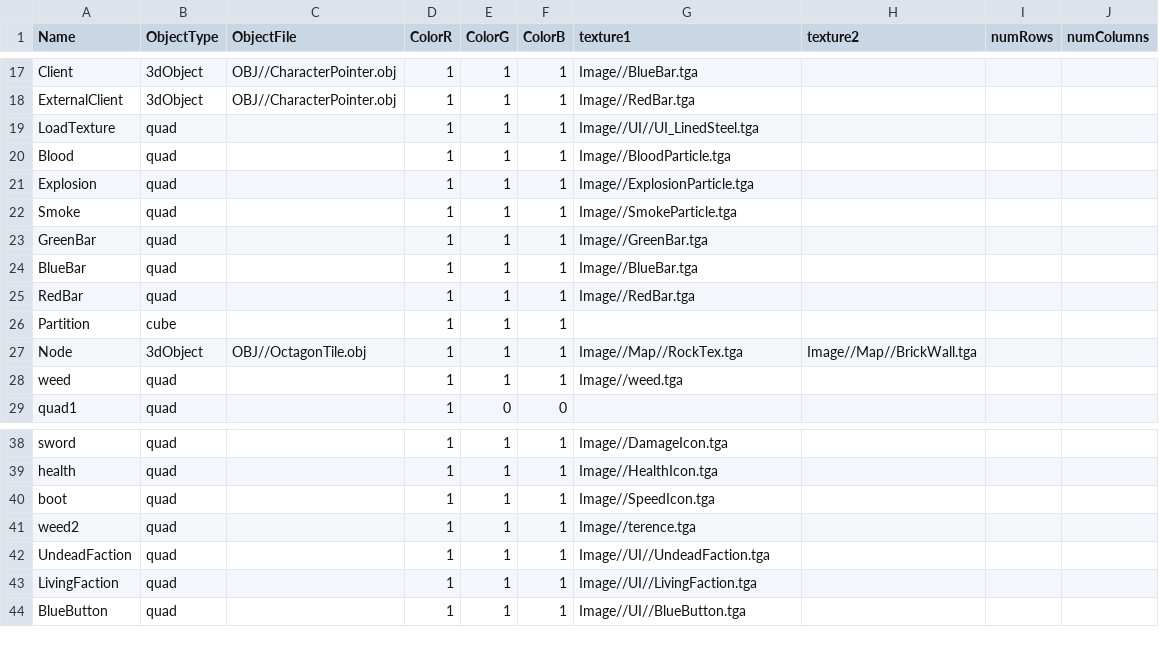
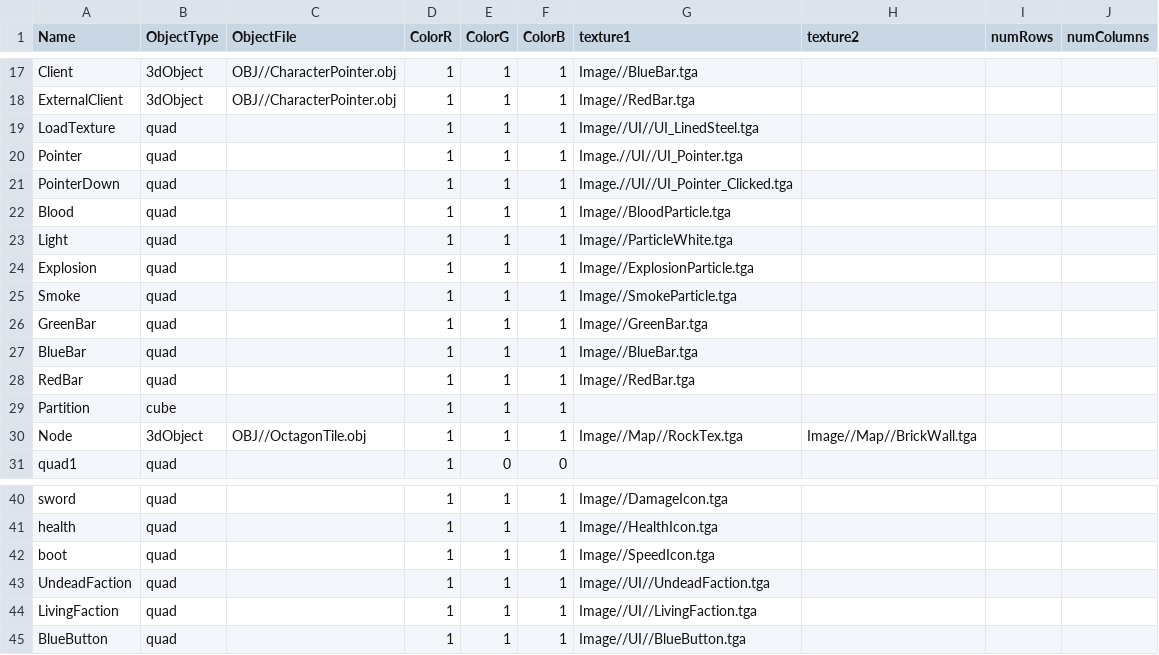
Before and after one commit to Idealizinc/SP-4, a CSV file: Base/CSVFiles/MeshDriven.csv, drawn as a sheet; only a part is shown, gaps mark what is left out; removed rows and columns are numbered as before the commit, all else as after; the diff names each change by its address in the sheet, - before the commit and + after, or states it on an @@ line.

```diff
--- a/Base/CSVFiles/MeshDriven.csv
+++ b/Base/CSVFiles/MeshDriven.csv
+row 20: Pointer | quad |  | 1 | 1 | 1 | Image.//UI//UI_Pointer.tga
+row 21: PointerDown | quad |  | 1 | 1 | 1 | Image.//UI//UI_Pointer_Clicked.tga
+row 23: Light | quad |  | 1 | 1 | 1 | Image//ParticleWhite.tga
-row 28: weed | quad |  | 1 | 1 | 1 | Image//weed.tga
-row 41: weed2 | quad |  | 1 | 1 | 1 | Image//terence.tga
```
Also changed, not shown: Base/CSVFiles/DataLoaders/LevelDataLoader.csv, 21 other files.
